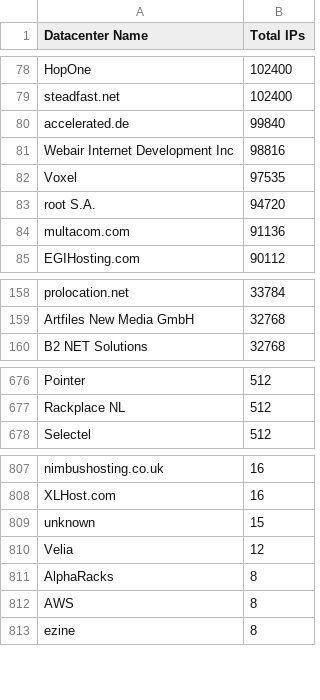
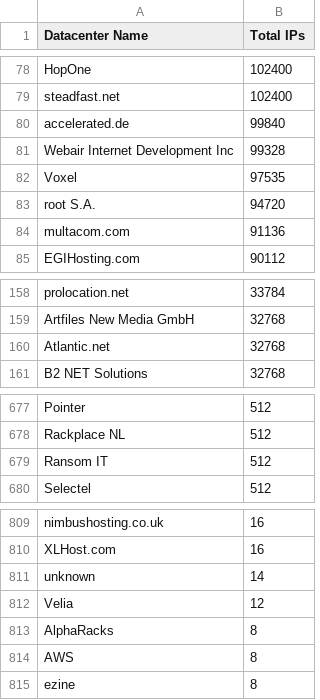
Before and after one commit to ekmixon/ipcat, a CSV file: datacenters-stats.csv, drawn as a sheet; only a part is shown, gaps mark what is left out.

```diff
--- a/datacenters-stats.csv
+++ b/datacenters-stats.csv
@@ -80,3 +80,3 @@ steadfast.net,102400
 accelerated.de,99840
-Webair Internet Development Inc,98816
+Webair Internet Development Inc,99328
 Voxel,97535
@@ -159,2 +159,3 @@ prolocation.net,33784
 Artfiles New Media GmbH,32768
+Atlantic.net,32768
 B2 NET Solutions,32768
@@ -677,2 +678,3 @@ Pointer,512
 Rackplace NL,512
+Ransom IT,512
 Selectel,512
@@ -808,3 +810,3 @@ nimbushosting.co.uk,16
 XLHost.com,16
-unknown,15
+unknown,14
 Velia,12
```
Also changed, not shown: datacenters.csv.
